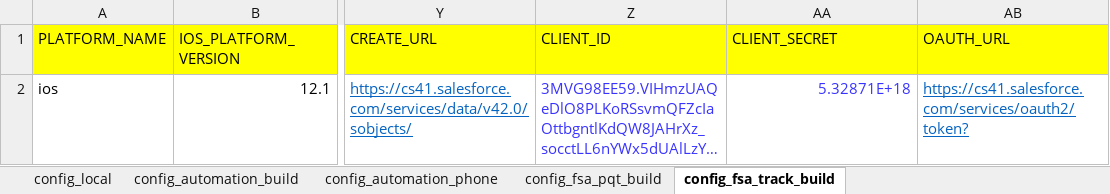
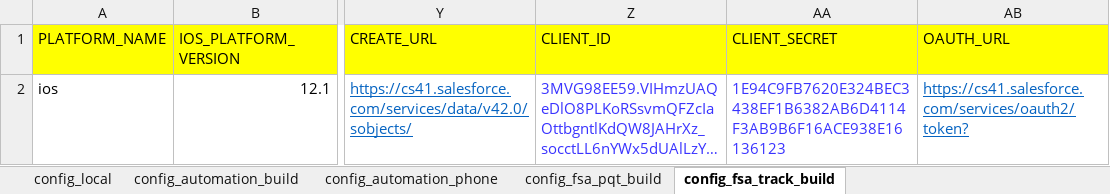
Before and after one commit to svmx-amresh-kumar/SVMX_Catalyst, an Excel workbook: fsaautomation/resources/config_properties.xlsx, sheet config_fsa_track_build, drawn as a sheet; only a part is shown, gaps mark what is left out; long unchanged cells end in …; values as stored, in another font and other column widths than the file's, no borders; the diff names each change by its address in the sheet, - before the commit and + after, or states it on an @@ line.

Commit message:
Update config_properties.xlsx

```diff
--- a/fsaautomation/resources/config_properties.xlsx (sheet config_fsa_track_build)
+++ b/fsaautomation/resources/config_properties.xlsx (sheet config_fsa_track_build)
-AA2 (CLIENT_SECRET): 5.32871E+18
+AA2 (CLIENT_SECRET): 1E94C9FB7620E324BEC3438EF1B6382AB6D4114F3AB9B6F16ACE938E16136123
```
Also changed, not shown: sheet config_automation_phone, sheet config_fsa_pqt_build, sheet config_automation_build, sheet config_local.
